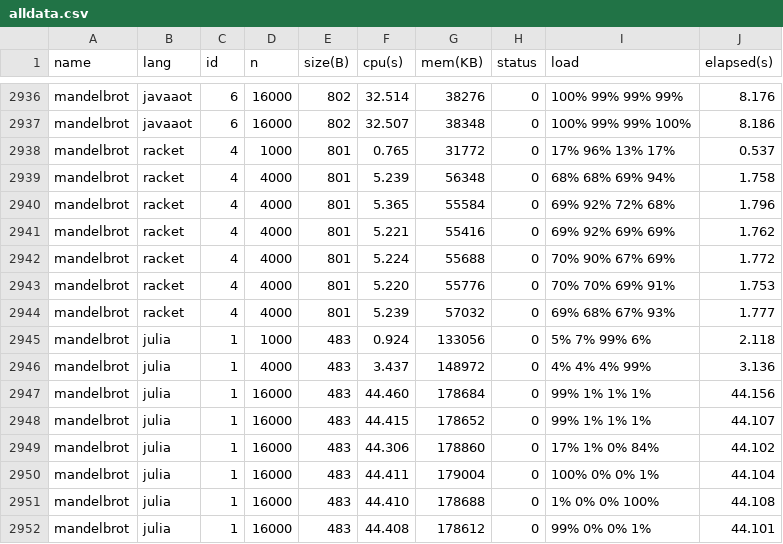
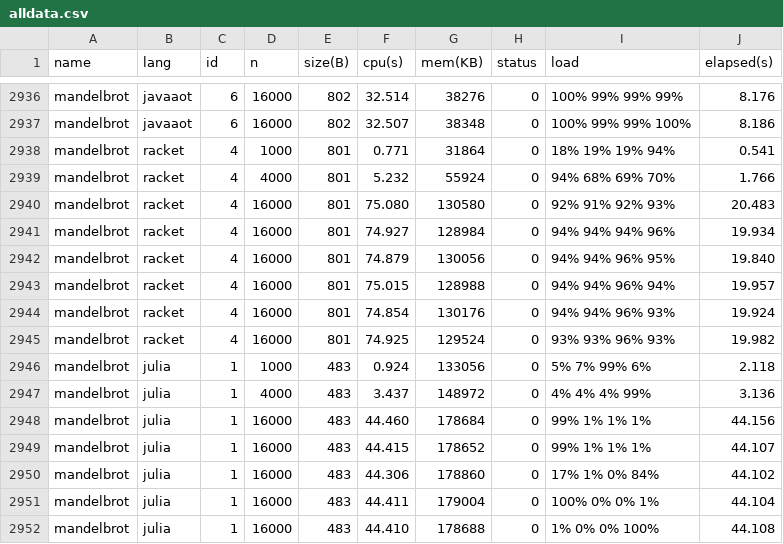
Before and after one commit to kirisky/benchmarks-game, a CSV file: public/data/alldata.csv, drawn as a sheet; only a part is shown, gaps mark what is left out; the shorter side is filled out with more unchanged rows.

```diff
--- a/public/data/alldata.csv
+++ b/public/data/alldata.csv
@@ -2937,9 +2937,10 @@ mandelbrot,javaaot,6,16000,802,32.514,38276,0,100% 99% 99% 99%,8.176
 mandelbrot,javaaot,6,16000,802,32.507,38348,0,100% 99% 99% 100%,8.186
-mandelbrot,racket,4,1000,801,0.765,31772,0,17% 96% 13% 17%,0.537
-mandelbrot,racket,4,4000,801,5.239,56348,0,68% 68% 69% 94%,1.758
-mandelbrot,racket,4,4000,801,5.365,55584,0,69% 92% 72% 68%,1.796
-mandelbrot,racket,4,4000,801,5.221,55416,0,69% 92% 69% 69%,1.762
-mandelbrot,racket,4,4000,801,5.224,55688,0,70% 90% 67% 69%,1.772
-mandelbrot,racket,4,4000,801,5.220,55776,0,70% 70% 69% 91%,1.753
-mandelbrot,racket,4,4000,801,5.239,57032,0,69% 68% 67% 93%,1.777
+mandelbrot,racket,4,1000,801,0.771,31864,0,18% 19% 19% 94%,0.541
+mandelbrot,racket,4,4000,801,5.232,55924,0,94% 68% 69% 70%,1.766
+mandelbrot,racket,4,16000,801,75.080,130580,0,92% 91% 92% 93%,20.483
+mandelbrot,racket,4,16000,801,74.927,128984,0,94% 94% 94% 96%,19.934
+mandelbrot,racket,4,16000,801,74.879,130056,0,94% 94% 96% 95%,19.840
+mandelbrot,racket,4,16000,801,75.015,128988,0,94% 94% 96% 94%,19.957
+mandelbrot,racket,4,16000,801,74.854,130176,0,94% 94% 96% 93%,19.924
+mandelbrot,racket,4,16000,801,74.925,129524,0,93% 93% 96% 93%,19.982
 mandelbrot,julia,1,1000,483,0.924,133056,0,5% 7% 99% 6%,2.118
```
Also changed, not shown: public/data/data.csv, public/data/ndata.csv, 17 other files.
